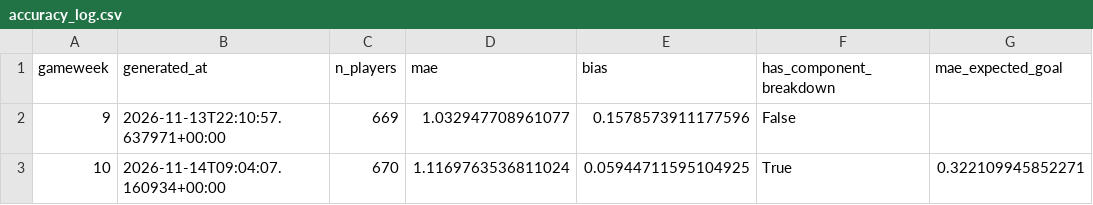
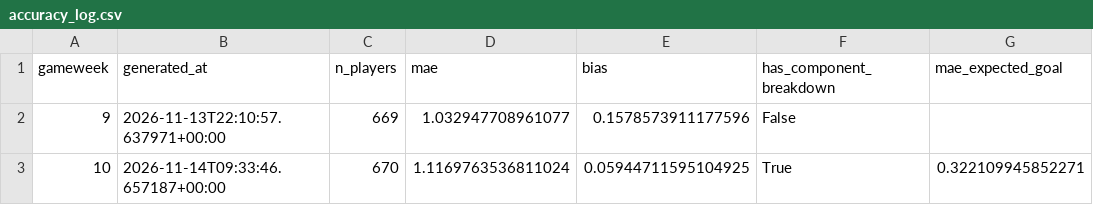
Before and after one commit to youssefniazimostafa/fpl-consultant, a CSV file: data/accuracy/accuracy_log.csv, drawn as a sheet; only a part is shown; the diff names each change by its address in the sheet, - before the commit and + after, or states it on an @@ line.

Commit message:
Prediction log + accuracy track record + GW snapshot archive

```diff
--- a/data/accuracy/accuracy_log.csv
+++ b/data/accuracy/accuracy_log.csv
-B3 (generated_at): 2026-11-14T09:04:07.160934+00:00
+B3 (generated_at): 2026-11-14T09:33:46.657187+00:00
```
Also changed, not shown: 9 other files.
